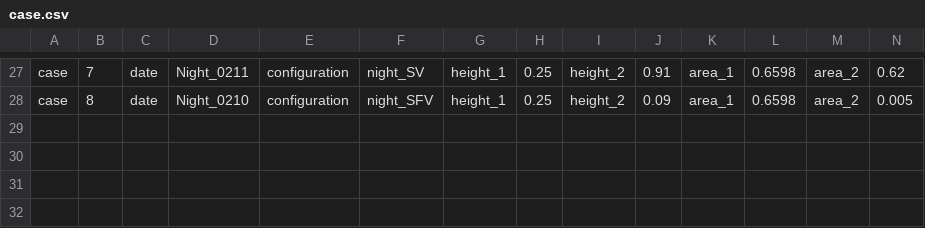
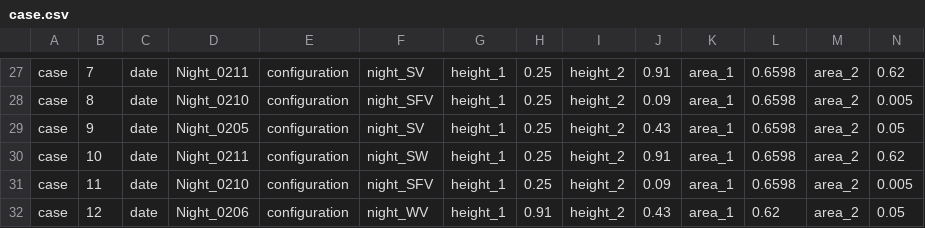
Before and after one commit to yunjaehwang/UQ, a CSV file: MonteCarlo/single-sided/case.csv, drawn as a sheet; only a part is shown, gaps mark what is left out.

```diff
--- a/MonteCarlo/single-sided/case.csv
+++ b/MonteCarlo/single-sided/case.csv
@@ -28 +28,5 @@ case, 7, date, Night_0211, configuration, night_SV, height_1, 0.25, height_2, 0.
 case, 8, date, Night_0210, configuration, night_SFV, height_1, 0.25, height_2, 0.09, area_1, 0.6598, area_2, 0.005
+case, 9, date, Night_0205, configuration, night_SV, height_1, 0.25, height_2, 0.43, area_1, 0.6598, area_2, 0.05
+case, 10, date, Night_0211, configuration, night_SW, height_1, 0.25, height_2, 0.91, area_1, 0.6598, area_2, 0.62
+case, 11, date, Night_0210, configuration, night_SFV, height_1, 0.25, height_2, 0.09, area_1, 0.6598, area_2, 0.005
+case, 12, date, Night_0206, configuration, night_WV, height_1, 0.91, height_2, 0.43, area_1, 0.62, area_2, 0.05
```
Also changed, not shown: 52 other files.
